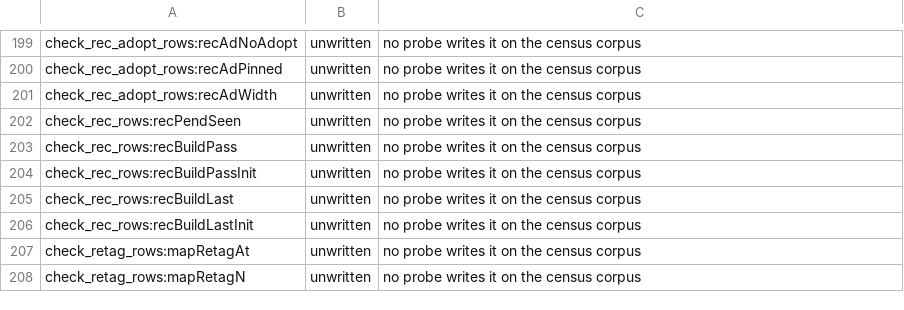
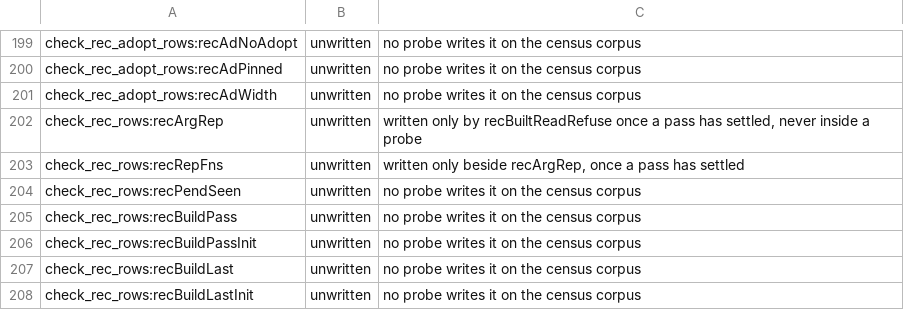
Before and after one commit to voces/vl, a TSV file: scripts/probe-map-classes.tsv, drawn as a sheet; only a part is shown, gaps mark what is left out; the shorter side is filled out with more unchanged rows; the diff names each change by its address in the sheet, - before the commit and + after, or states it on an @@ line.

```diff
--- a/scripts/probe-map-classes.tsv
+++ b/scripts/probe-map-classes.tsv
+row 202: check_rec_rows:recArgRep | unwritten | written only by recBuiltReadRefuse once a pass has settled, never inside a probe
+row 203: check_rec_rows:recRepFns | unwritten | written only beside recArgRep, once a pass has settled
```
Also changed, not shown: 10 other files.
